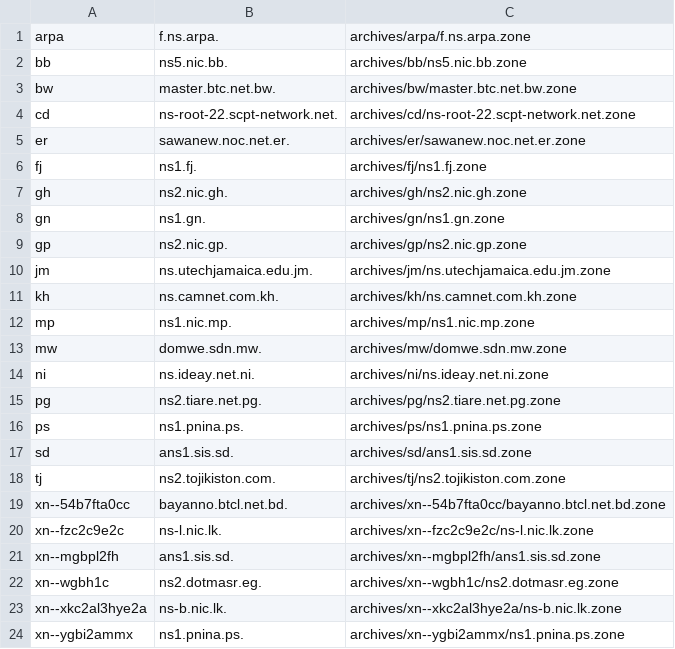
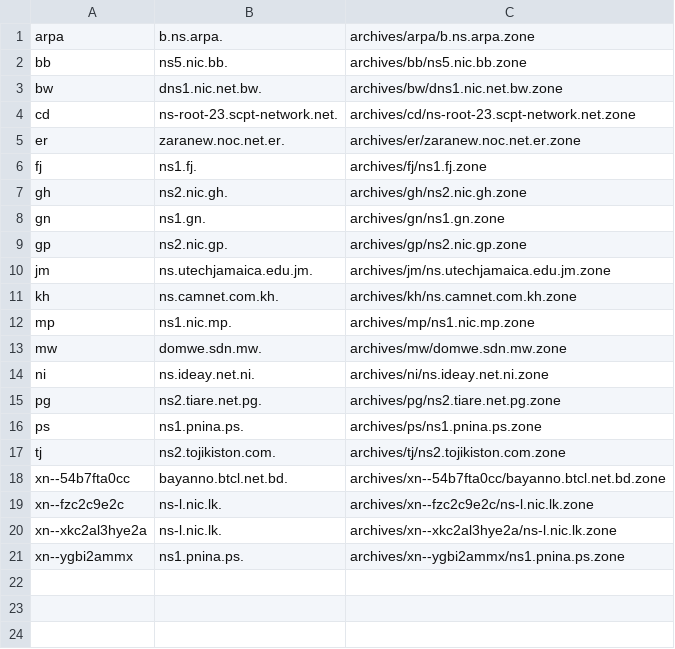
Before and after one commit to vuong2023/TLDR-2, a TSV file: transferable_zones.tsv, drawn as a sheet.

```diff
--- a/transferable_zones.tsv
+++ b/transferable_zones.tsv
@@ -1,6 +1,6 @@
-arpa	f.ns.arpa.	archives/arpa/f.ns.arpa.zone
+arpa	b.ns.arpa.	archives/arpa/b.ns.arpa.zone
 bb	ns5.nic.bb.	archives/bb/ns5.nic.bb.zone
-bw	master.btc.net.bw.	archives/bw/master.btc.net.bw.zone
-cd	ns-root-22.scpt-network.net.	archives/cd/ns-root-22.scpt-network.net.zone
-er	sawanew.noc.net.er.	archives/er/sawanew.noc.net.er.zone
+bw	dns1.nic.net.bw.	archives/bw/dns1.nic.net.bw.zone
+cd	ns-root-23.scpt-network.net.	archives/cd/ns-root-23.scpt-network.net.zone
+er	zaranew.noc.net.er.	archives/er/zaranew.noc.net.er.zone
 fj	ns1.fj.	archives/fj/ns1.fj.zone
@@ -16,3 +16,2 @@ pg	ns2.tiare.net.pg.	archives/pg/ns2.tiare.net.pg.zone
 ps	ns1.pnina.ps.	archives/ps/ns1.pnina.ps.zone
-sd	ans1.sis.sd.	archives/sd/ans1.sis.sd.zone
 tj	ns2.tojikiston.com.	archives/tj/ns2.tojikiston.com.zone
@@ -20,5 +19,3 @@ xn--54b7fta0cc	bayanno.btcl.net.bd.	archives/xn--54b7fta0cc/bayanno.btcl.net.bd.
 xn--fzc2c9e2c	ns-l.nic.lk.	archives/xn--fzc2c9e2c/ns-l.nic.lk.zone
-xn--mgbpl2fh	ans1.sis.sd.	archives/xn--mgbpl2fh/ans1.sis.sd.zone
-xn--wgbh1c	ns2.dotmasr.eg.	archives/xn--wgbh1c/ns2.dotmasr.eg.zone
-xn--xkc2al3hye2a	ns-b.nic.lk.	archives/xn--xkc2al3hye2a/ns-b.nic.lk.zone
+xn--xkc2al3hye2a	ns-l.nic.lk.	archives/xn--xkc2al3hye2a/ns-l.nic.lk.zone
 xn--ygbi2ammx	ns1.pnina.ps.	archives/xn--ygbi2ammx/ns1.pnina.ps.zone
```
Also changed, not shown: 9 other files.
